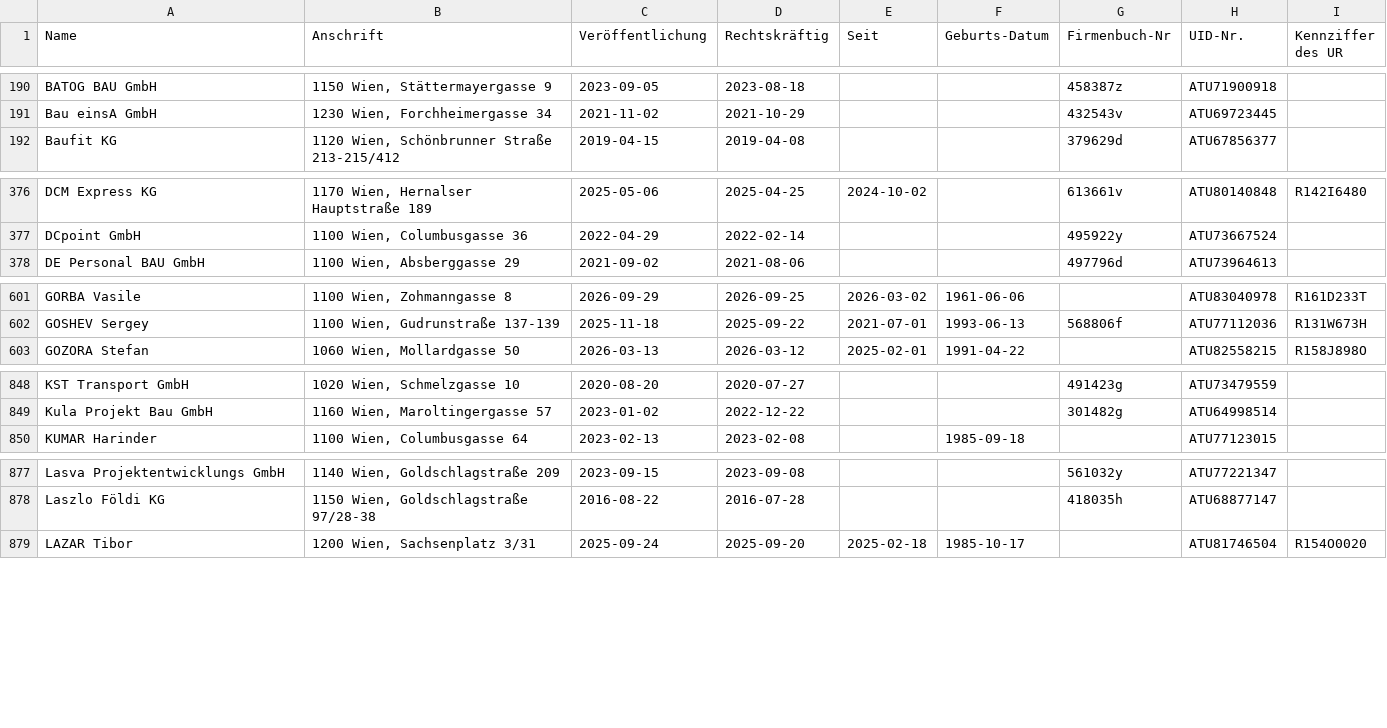
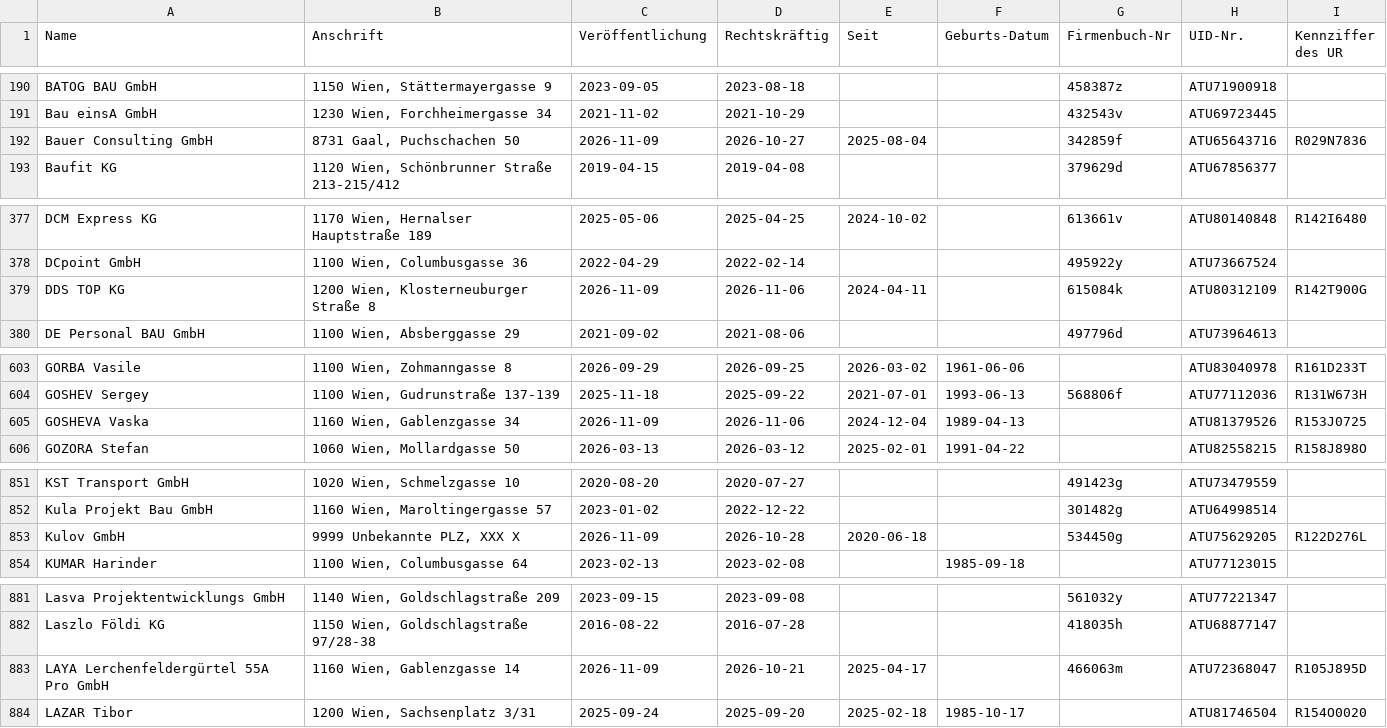
Before and after one commit to arjoma/scheinfirmen-at, a CSV file: data/scheinfirmen.csv, drawn as a sheet; only a part is shown, gaps mark what is left out; the diff names each change by its address in the sheet, - before the commit and + after, or states it on an @@ line.

```diff
--- a/data/scheinfirmen.csv
+++ b/data/scheinfirmen.csv
+row 192: Bauer Consulting GmbH | 8731 Gaal, Puchschachen 50 | 2026-11-09 | 2026-10-27 | 2025-08-04 |  | 342859f | ATU65643716 | R029N7836
+row 379: DDS TOP KG | 1200 Wien, Klosterneuburger Straße 8 | 2026-11-09 | 2026-11-06 | 2024-04-11 |  | 615084k | ATU80312109 | R142T900G
+row 605: GOSHEVA Vaska | 1160 Wien, Gablenzgasse 34 | 2026-11-09 | 2026-11-06 | 2024-12-04 | 1989-04-13 |  | ATU81379526 | R153J0725
+row 853: Kulov GmbH | 9999 Unbekannte PLZ, XXX X | 2026-11-09 | 2026-10-28 | 2020-06-18 |  | 534450g | ATU75629205 | R122D276L
+row 883: LAYA Lerchenfeldergürtel 55A Pro GmbH | 1160 Wien, Gablenzgasse 14 | 2026-11-09 | 2026-10-21 | 2025-04-17 |  | 466063m | ATU72368047 | R105J895D
```
Also changed, not shown: 3 other files.
